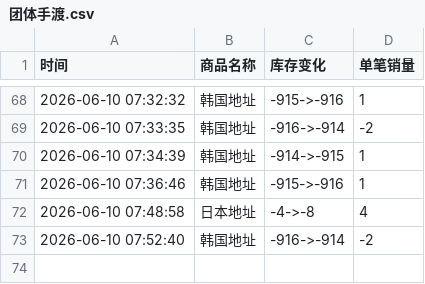
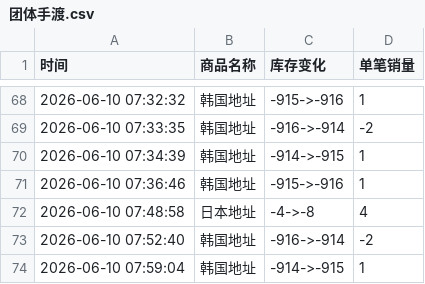
Before and after one commit to Juineii/riize_k40619, a CSV file: 团体手渡.csv, drawn as a sheet; only a part is shown, gaps mark what is left out.

Commit message:
自动更新数据 2026-06-10 07:59:36

```diff
--- a/团体手渡.csv
+++ b/团体手渡.csv
@@ -73 +73,2 @@
 2026-06-10 07:52:40,韩国地址,-916->-914,-2
+2026-06-10 07:59:04,韩国地址,-914->-915,1
```
